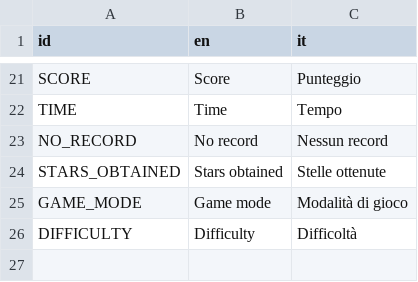
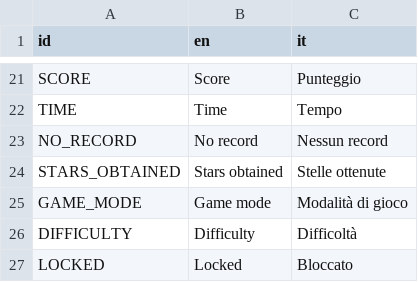
Before and after one commit to Tale152/snake-plus-plus-godot, a CSV file: assets/international_strings.csv, drawn as a sheet; only a part is shown, gaps mark what is left out.

```diff
--- a/assets/international_strings.csv
+++ b/assets/international_strings.csv
@@ -26 +26,2 @@ GAME_MODE,Game mode,Modalità di gioco
 DIFFICULTY,Difficulty,Difficoltà
+LOCKED,Locked,Bloccato
```
Also changed, not shown: 19 other files.
